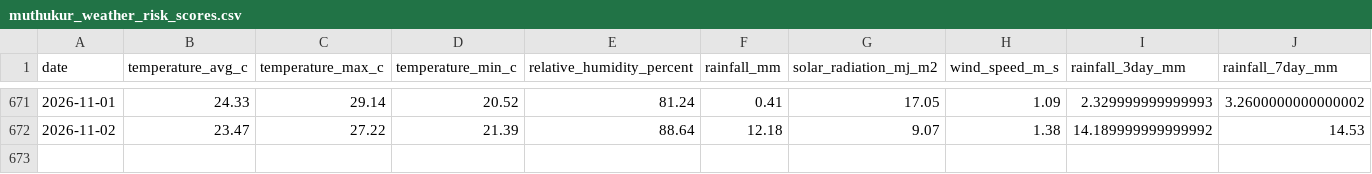
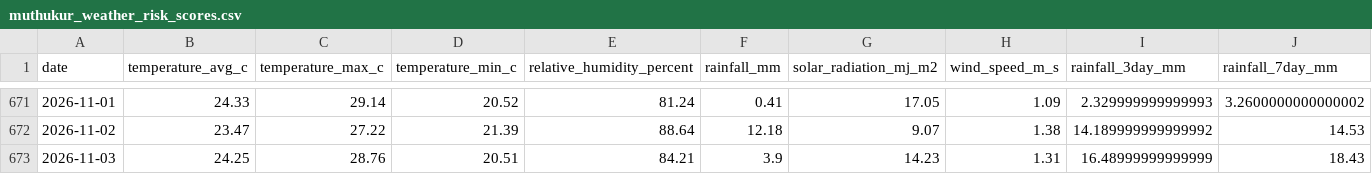
Before and after one commit to vanaprashanth/mango-digital-twin, a CSV file: data/processed/muthukur_weather_risk_scores.csv, drawn as a sheet; only a part is shown, gaps mark what is left out; rows hold the shown columns only; the diff names each change by its address in the sheet, - before the commit and + after, or states it on an @@ line.

```diff
--- a/data/processed/muthukur_weather_risk_scores.csv
+++ b/data/processed/muthukur_weather_risk_scores.csv
+row 673: 2026-11-03 | 24.25 | 28.76 | 20.51 | 84.21 | 3.9 | 14.23 | 1.31 | 16.48999999999999 | 18.43
```
Also changed, not shown: data/processed/muthukur_combined_feature_table.csv, data/processed/muthukur_fao56_interpolated_kc_water_balance.csv, 17 other files.
